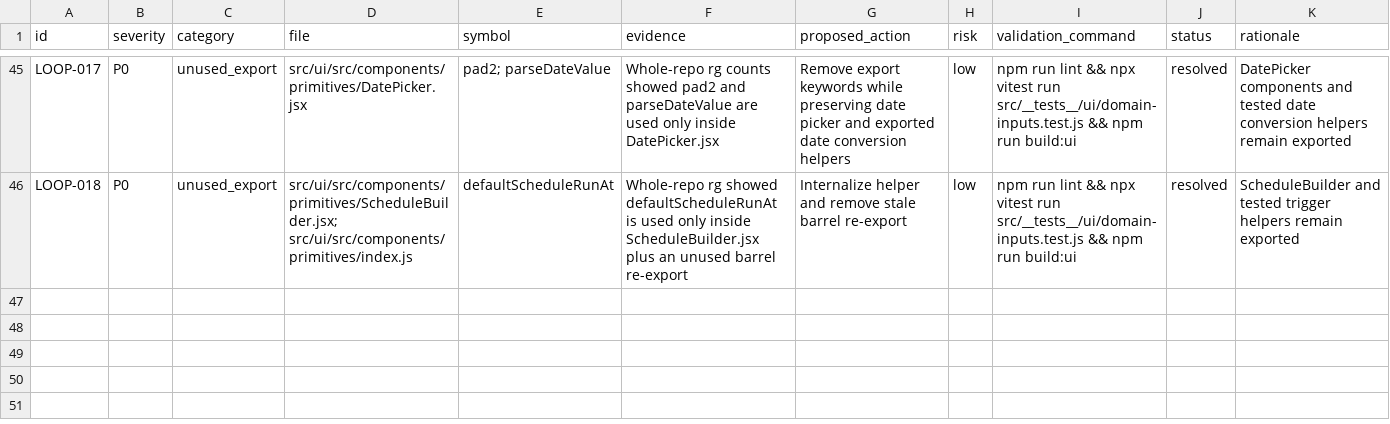
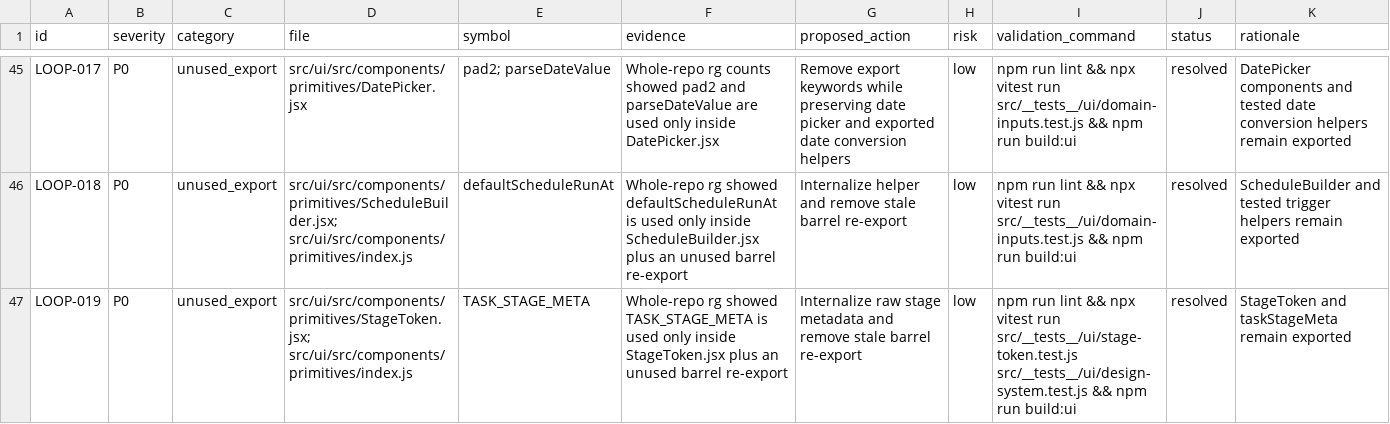
Before and after one commit to robertsreberski/worklab, a CSV file: .cleanup/CLEANUP_INVENTORY.csv, drawn as a sheet; only a part is shown, gaps mark what is left out.

Commit message:
Internalize stage token metadata

```diff
--- a/.cleanup/CLEANUP_INVENTORY.csv
+++ b/.cleanup/CLEANUP_INVENTORY.csv
@@ -46 +46,2 @@ id,severity,category,file,symbol,evidence,proposed_action,risk,validation_comman
 "LOOP-018","P0","unused_export","src/ui/src/components/primitives/ScheduleBuilder.jsx; src/ui/src/components/primitives/index.js","defaultScheduleRunAt","Whole-repo rg showed defaultScheduleRunAt is used only inside ScheduleBuilder.jsx plus an unused barrel re-export","Internalize helper and remove stale barrel re-export","low","npm run lint && npx vitest run src/__tests__/ui/domain-inputs.test.js && npm run build:ui","resolved","ScheduleBuilder and tested trigger helpers remain exported"
+"LOOP-019","P0","unused_export","src/ui/src/components/primitives/StageToken.jsx; src/ui/src/components/primitives/index.js","TASK_STAGE_META","Whole-repo rg showed TASK_STAGE_META is used only inside StageToken.jsx plus an unused barrel re-export","Internalize raw stage metadata and remove stale barrel re-export","low","npm run lint && npx vitest run src/__tests__/ui/stage-token.test.js src/__tests__/ui/design-system.test.js && npm run build:ui","resolved","StageToken and taskStageMeta remain exported"
```
Also changed, not shown: 2 other files.
